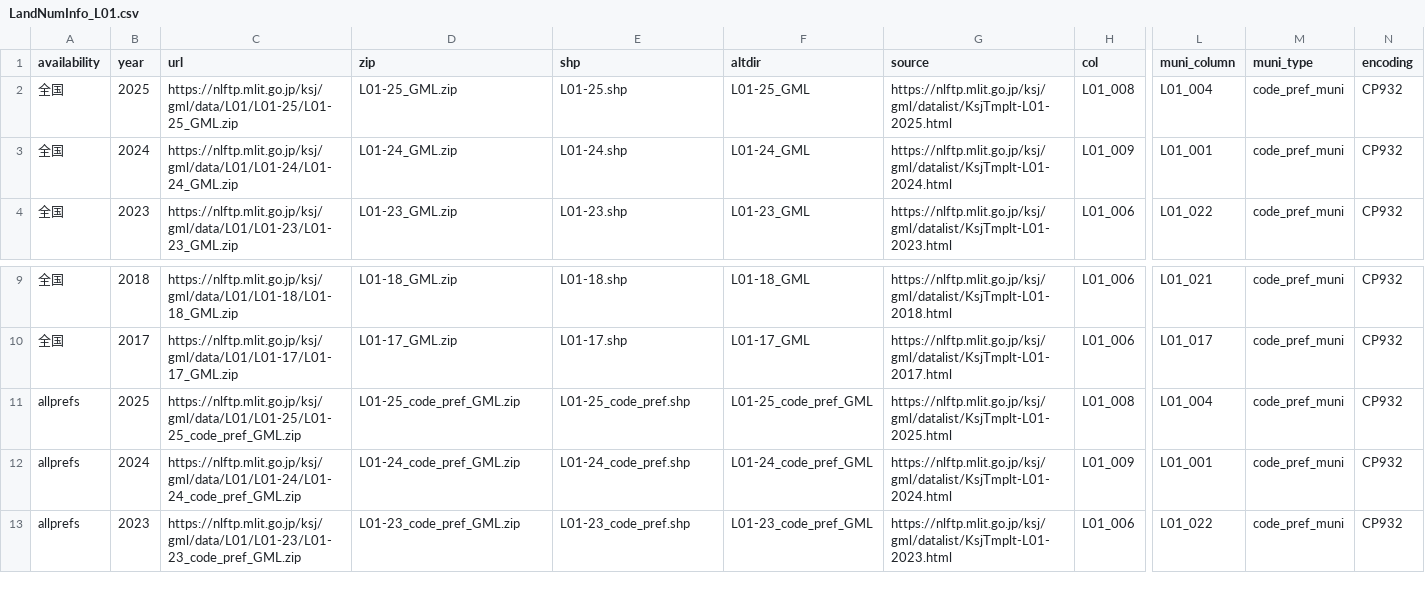
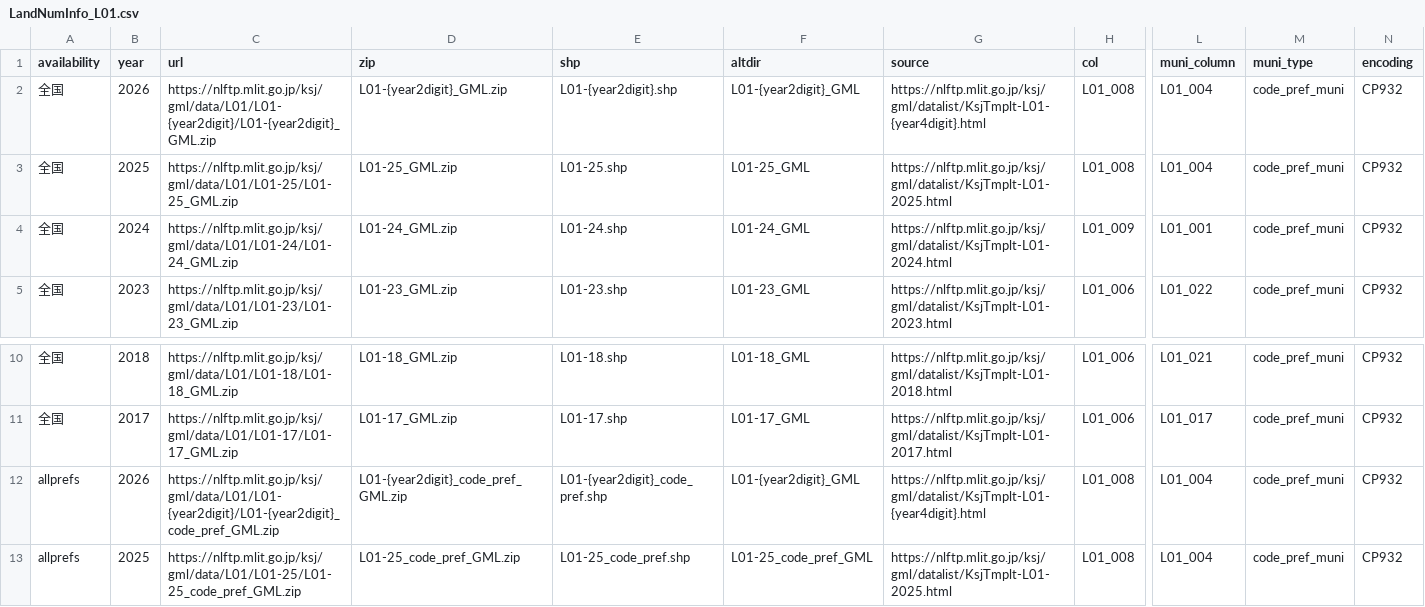
Before and after one commit to babayoshihiko/jpdata, a CSV file: csv/LandNumInfo_L01.csv, drawn as a sheet; only a part is shown, gaps mark what is left out; the shorter side is filled out with more unchanged rows; rows hold the shown columns only; the diff names each change by its address in the sheet, - before the commit and + after, or states it on an @@ line.

```diff
--- a/csv/LandNumInfo_L01.csv
+++ b/csv/LandNumInfo_L01.csv
+row 2: 全国 | 2026 | https://nlftp.mlit.go.jp/ksj/gml/data/L01/L01-{year2digit}/L01-{year2digit}_GML.zip | L01-{year2digit}_GML.zip | L01-{year2digit}.shp | L01-{year2digit}_GML | https://nlftp.mlit.go.jp/ksj/gml/datalist/KsjTmplt-L01-{year4digit}.html | L01_008 | L01_004 | code_pref_muni | CP932
+row 12: allprefs | 2026 | https://nlftp.mlit.go.jp/ksj/gml/data/L01/L01-{year2digit}/L01-{year2digit}_code_pref_GML.zip | L01-{year2digit}_code_pref_GML.zip | L01-{year2digit}_code_pref.shp | L01-{year2digit}_GML | https://nlftp.mlit.go.jp/ksj/gml/datalist/KsjTmplt-L01-{year4digit}.html | L01_008 | L01_004 | code_pref_muni | CP932
```
Also changed, not shown: csv/LandNumInfo.csv, 3 other files.
